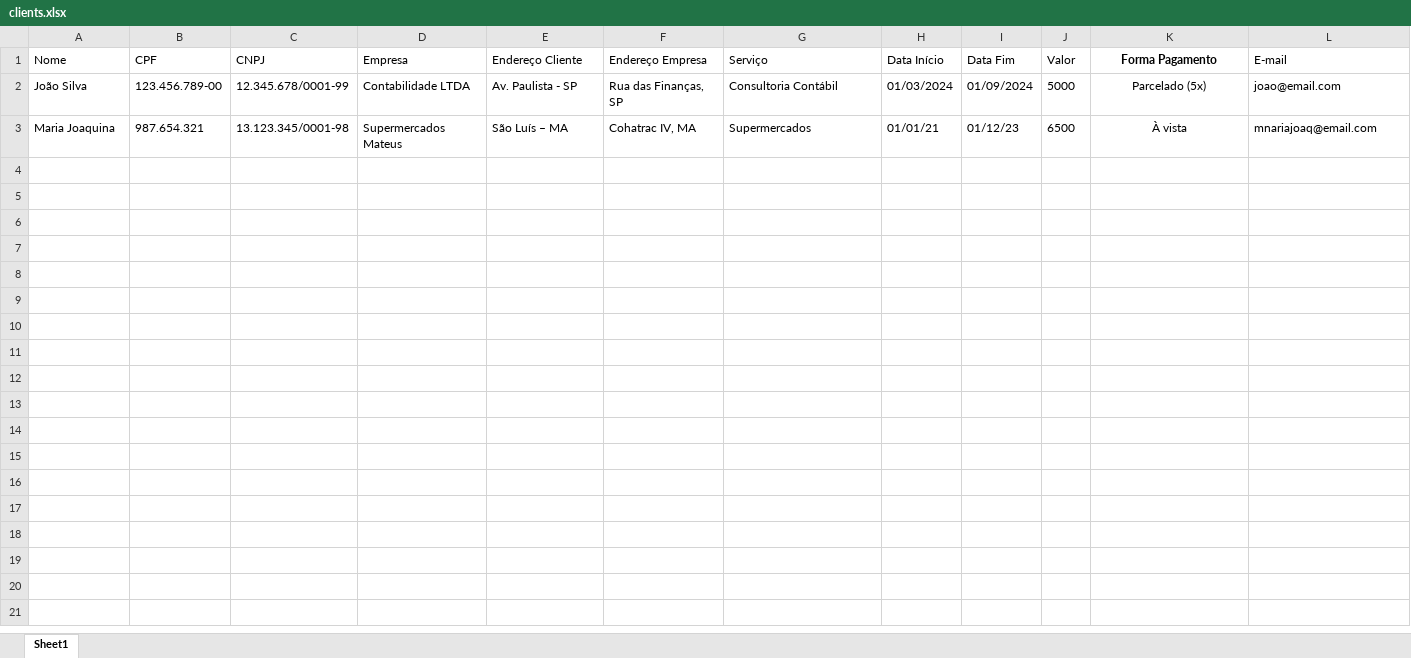
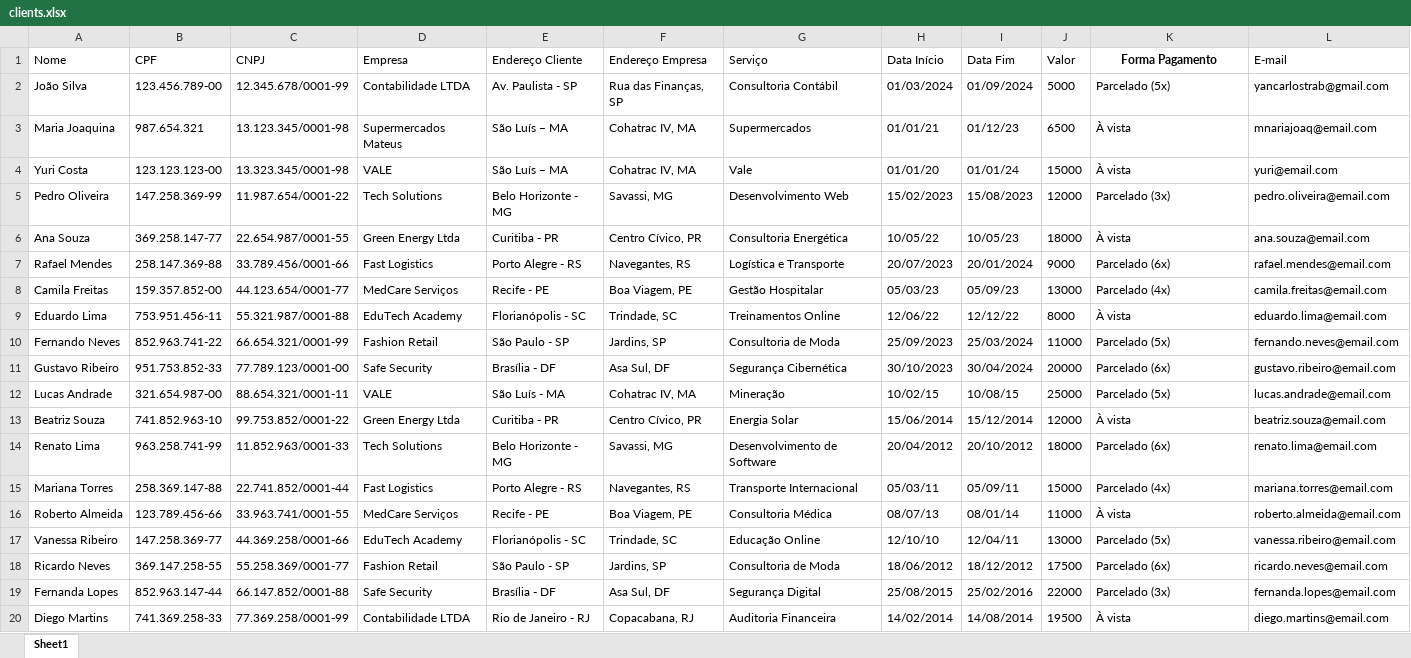
Before and after one commit to devyank1/automation-contract-service, an Excel workbook: contracts/clients.xlsx, sheet Sheet1, drawn as a sheet; only a part is shown; values as stored, in another font and other column widths than the file's, no borders; the diff covers the shown part only; the diff names each change by its address in the sheet, - before the commit and + after, or states it on an @@ line.

Commit message:
More clients in Sheets

```diff
--- a/contracts/clients.xlsx (sheet Sheet1)
+++ b/contracts/clients.xlsx (sheet Sheet1)
-K2:K3 alignment: center
+K2:K3 alignment: left
-L2 (E-mail): joao@email.com
+L2 (E-mail): yancarlostrab@gmail.com
+row 4: Yuri Costa | 123.123.123-00 | 13.323.345/0001-98 | VALE | São Luís – MA | Cohatrac IV, MA | Vale | 01/01/20 | 01/01/24 | 15000 | À vista | yuri@email.com
+row 5: Pedro Oliveira | 147.258.369-99 | 11.987.654/0001-22 | Tech Solutions | Belo Horizonte - MG | Savassi, MG | Desenvolvimento Web | 15/02/2023 | 15/08/2023 | 12000 | Parcelado (3x) | pedro.oliveira@email.com
+row 6: Ana Souza | 369.258.147-77 | 22.654.987/0001-55 | Green Energy Ltda | Curitiba - PR | Centro Cívico, PR | Consultoria Energética | 10/05/22 | 10/05/23 | 18000 | À vista | ana.souza@email.com
+row 7: Rafael Mendes | 258.147.369-88 | 33.789.456/0001-66 | Fast Logistics | Porto Alegre - RS | Navegantes, RS | Logística e Transporte | 20/07/2023 | 20/01/2024 | 9000 | Parcelado (6x) | rafael.mendes@email.com
+row 8: Camila Freitas | 159.357.852-00 | 44.123.654/0001-77 | MedCare Serviços | Recife - PE | Boa Viagem, PE | Gestão Hospitalar | 05/03/23 | 05/09/23 | 13000 | Parcelado (4x) | camila.freitas@email.com
+row 9: Eduardo Lima | 753.951.456-11 | 55.321.987/0001-88 | EduTech Academy | Florianópolis - SC | Trindade, SC | Treinamentos Online | 12/06/22 | 12/12/22 | 8000 | À vista | eduardo.lima@email.com
+row 10: Fernando Neves | 852.963.741-22 | 66.654.321/0001-99 | Fashion Retail | São Paulo - SP | Jardins, SP | Consultoria de Moda | 25/09/2023 | 25/03/2024 | 11000 | Parcelado (5x) | fernando.neves@email.com
+row 11: Gustavo Ribeiro | 951.753.852-33 | 77.789.123/0001-00 | Safe Security | Brasília - DF | Asa Sul, DF | Segurança Cibernética | 30/10/2023 | 30/04/2024 | 20000 | Parcelado (6x) | gustavo.ribeiro@email.com
+row 12: Lucas Andrade | 321.654.987-00 | 88.654.321/0001-11 | VALE | São Luís - MA | Cohatrac IV, MA | Mineração | 10/02/15 | 10/08/15 | 25000 | Parcelado (5x) | lucas.andrade@email.com
+row 13: Beatriz Souza | 741.852.963-10 | 99.753.852/0001-22 | Green Energy Ltda | Curitiba - PR | Centro Cívico, PR | Energia Solar | 15/06/2014 | 15/12/2014 | 12000 | À vista | beatriz.souza@email.com
+row 14: Renato Lima | 963.258.741-99 | 11.852.963/0001-33 | Tech Solutions | Belo Horizonte - MG | Savassi, MG | Desenvolvimento de Software | 20/04/2012 | 20/10/2012 | 18000 | Parcelado (6x) | renato.lima@email.com
+row 15: Mariana Torres | 258.369.147-88 | 22.741.852/0001-44 | Fast Logistics | Porto Alegre - RS | Navegantes, RS | Transporte Internacional | 05/03/11 | 05/09/11 | 15000 | Parcelado (4x) | mariana.torres@email.com
+row 16: Roberto Almeida | 123.789.456-66 | 33.963.741/0001-55 | MedCare Serviços | Recife - PE | Boa Viagem, PE | Consultoria Médica | 08/07/13 | 08/01/14 | 11000 | À vista | roberto.almeida@email.com
+row 17: Vanessa Ribeiro | 147.258.369-77 | 44.369.258/0001-66 | EduTech Academy | Florianópolis - SC | Trindade, SC | Educação Online | 12/10/10 | 12/04/11 | 13000 | Parcelado (5x) | vanessa.ribeiro@email.com
+row 18: Ricardo Neves | 369.147.258-55 | 55.258.369/0001-77 | Fashion Retail | São Paulo - SP | Jardins, SP | Consultoria de Moda | 18/06/2012 | 18/12/2012 | 17500 | Parcelado (6x) | ricardo.neves@email.com
+row 19: Fernanda Lopes | 852.963.147-44 | 66.147.852/0001-88 | Safe Security | Brasília - DF | Asa Sul, DF | Segurança Digital | 25/08/2015 | 25/02/2016 | 22000 | Parcelado (3x) | fernanda.lopes@email.com
+row 20: Diego Martins | 741.369.258-33 | 77.369.258/0001-99 | Contabilidade LTDA | Rio de Janeiro - RJ | Copacabana, RJ | Auditoria Financeira | 14/02/2014 | 14/08/2014 | 19500 | À vista | diego.martins@email.com
```
Also changed, not shown: 6 added rows elsewhere in this sheet.
